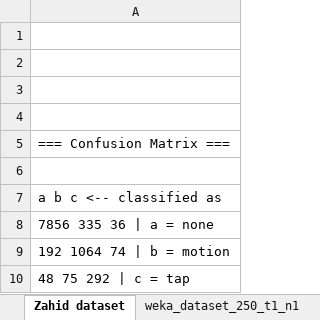
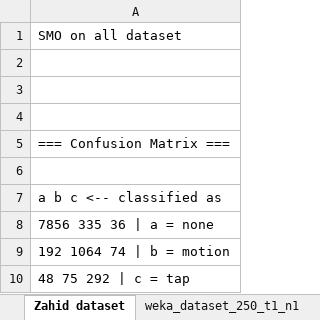
Before and after one commit to ahbuntu/Project_Reach, an Excel workbook: Modelling/final presentation/pass2/BayesNet Result.xlsx, sheet Zahid dataset, drawn as a sheet; values as stored, in another font and other column widths than the file's, no borders; the diff names each change by its address in the sheet, - before the commit and + after, or states it on an @@ line.

```diff
--- a/Modelling/final presentation/pass2/BayesNet Result.xlsx (sheet Zahid dataset)
+++ b/Modelling/final presentation/pass2/BayesNet Result.xlsx (sheet Zahid dataset)
-A1: (empty)
+A1: SMO on all dataset
```
Also changed, not shown: sheet weka_dataset_250_t1_m2_n2, sheet weka_dataset_250_t1_m4_n4, sheet weka_dataset_250_t1_m1_n2, sheet weka_dataset_250_t1_n1, 1 other file.
